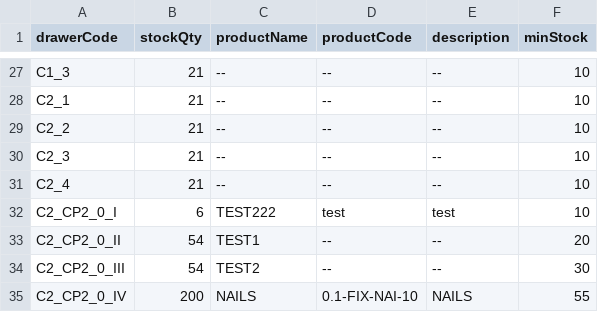
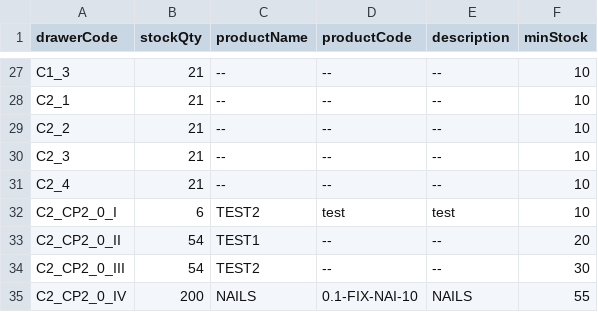
Before and after one commit to RAMONPERTINEZSOLA/C2_CP2_Web, a CSV file: docs/stock.csv, drawn as a sheet; only a part is shown, gaps mark what is left out.

Commit message:
chore(info): C2_CP2_0_I → name/code/desc

```diff
--- a/docs/stock.csv
+++ b/docs/stock.csv
@@ -31,3 +31,3 @@ C2_3,21,--,--,--,10
 C2_4,21,--,--,--,10
-C2_CP2_0_I,6,TEST222,test,test,10
+C2_CP2_0_I,6,TEST2,test,test,10
 C2_CP2_0_II,54,TEST1,--,--,20
```
